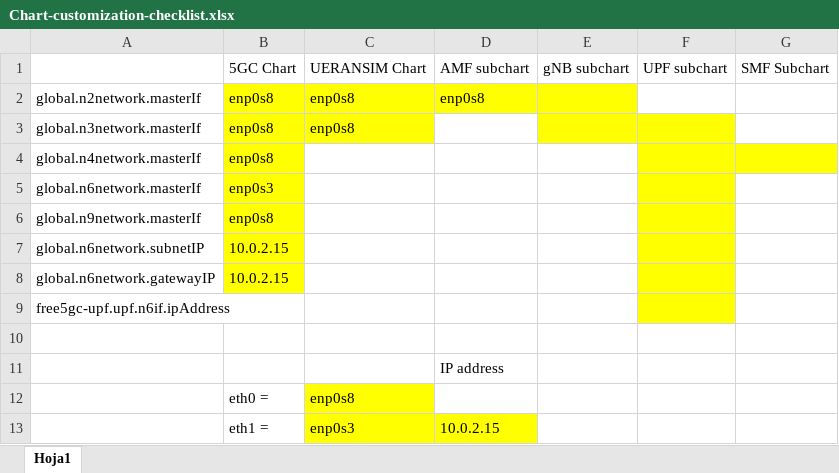
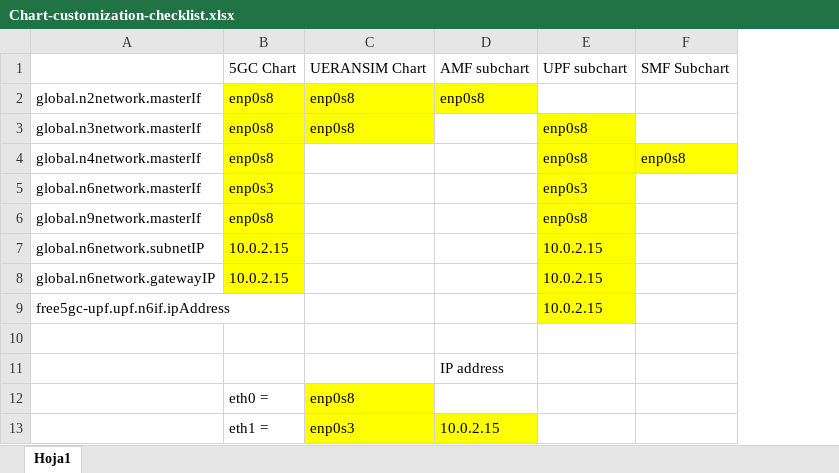
Before and after one commit to danilogranadosg/towards5gs-helm, an Excel workbook: Chart-customization-checklist.xlsx, sheet Hoja1, drawn as a sheet; values as stored, in another font and other column widths than the file's, no borders; removed rows and columns are numbered as before the commit, all else as after; the diff names each change by its address in the sheet, - before the commit and + after, or states it on an @@ line.

Commit message:
UPF subchart update

```diff
--- a/Chart-customization-checklist.xlsx (sheet Hoja1)
+++ b/Chart-customization-checklist.xlsx (sheet Hoja1)
-column E, row 1: gNB subchart
-column F, row 1: UPF subchart
+column E, rows 1-9: UPF subchart |  | enp0s8 | enp0s8 | enp0s3 | enp0s8 | 10.0.2.15 | 10.0.2.15 | 10.0.2.15
-F4: (empty)
+F4: enp0s8
```
Also changed, not shown: 2 other files.
